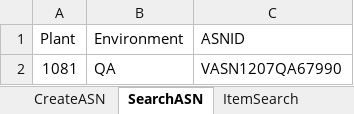
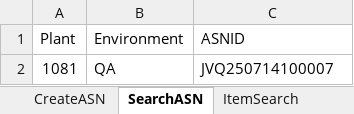
Before and after one commit to Vino0585/Nike, an Excel workbook: J30/Input_files/WorkSheet.xlsx, sheet SearchASN, drawn as a sheet; values as stored, in another font and other column widths than the file's, no borders; the diff names each change by its address in the sheet, - before the commit and + after, or states it on an @@ line.

```diff
--- a/J30/Input_files/WorkSheet.xlsx (sheet SearchASN)
+++ b/J30/Input_files/WorkSheet.xlsx (sheet SearchASN)
-C2 (ASNID): VASN1207QA67990
+C2 (ASNID): JVQ250714100007
```
Also changed, not shown: sheet CreateASN, sheet ItemSearch, other sheet tabs, J30/Output_files/ASN_Creation_Report.xlsx, J30/Output_files/item_search_results.xlsx, 11 other files.
